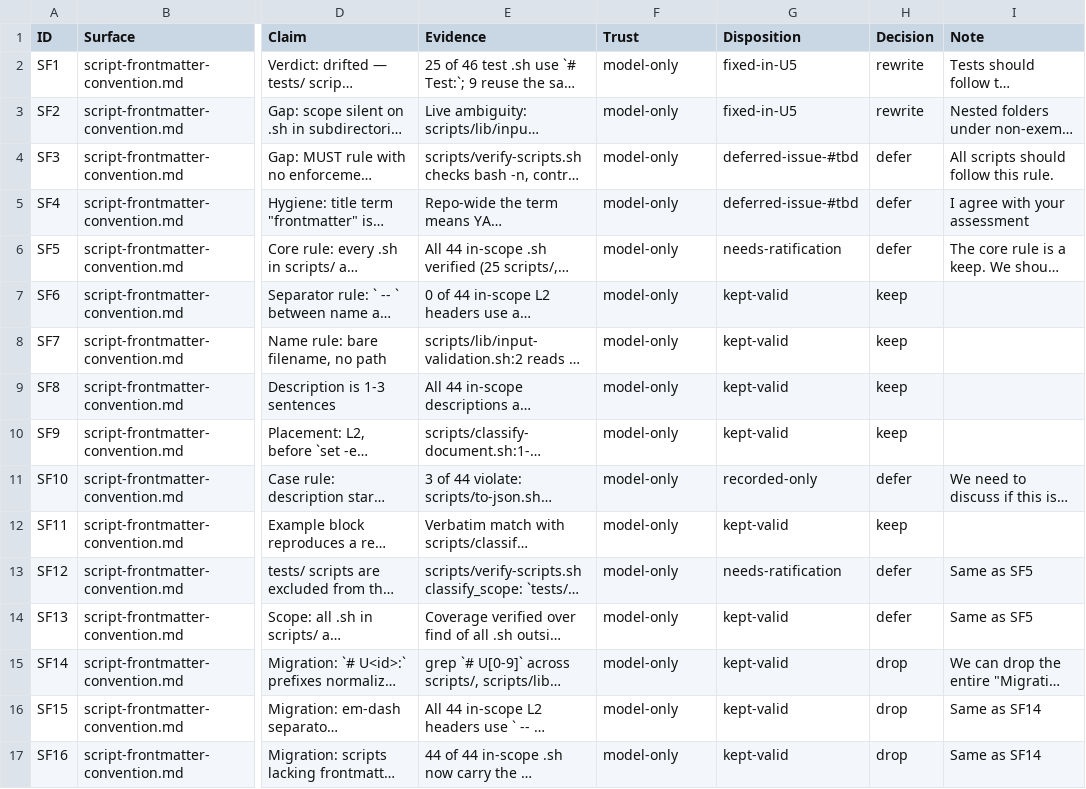
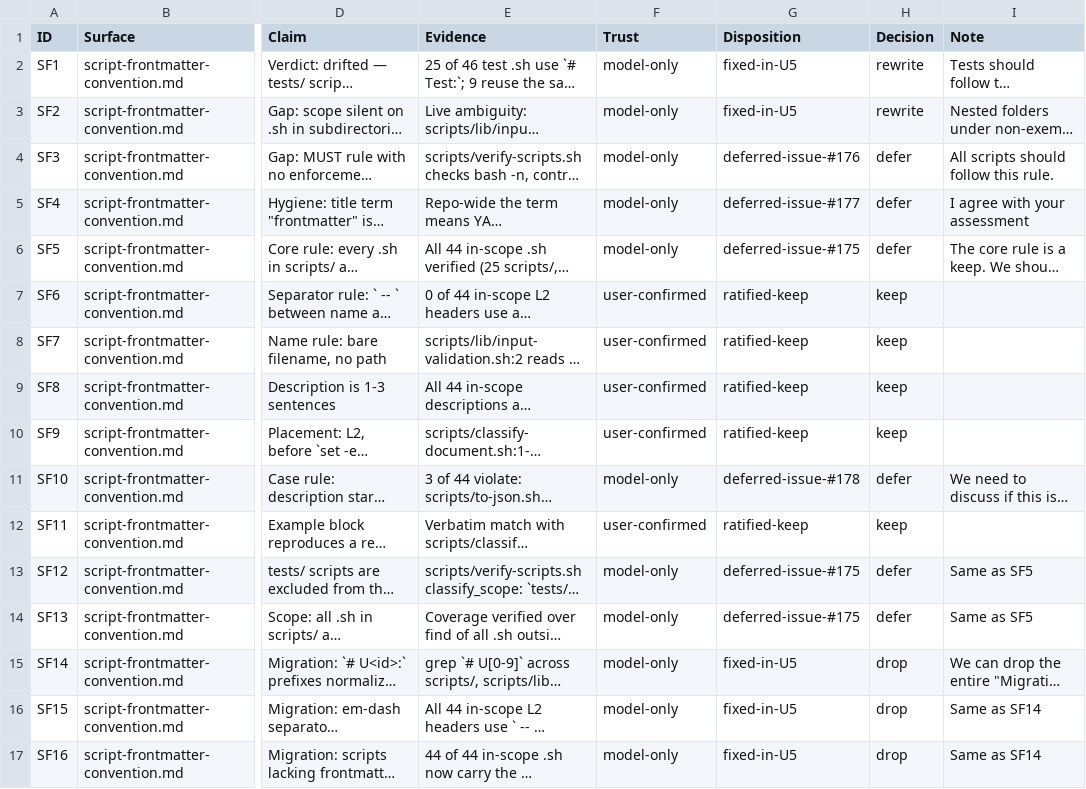
Before and after one commit to Taegost/taegosts-skills, a CSV file: resources/doc-ratification/2026-10-08/SF-ratification.csv, drawn as a sheet; only a part is shown, gaps mark what is left out; long unchanged cells end in …; the diff names each change by its address in the sheet, - before the commit and + after, or states it on an @@ line.

```diff
--- a/resources/doc-ratification/2026-10-08/SF-ratification.csv
+++ b/resources/doc-ratification/2026-10-08/SF-ratification.csv
-G4 (Disposition): deferred-issue-#tbd
+G4 (Disposition): deferred-issue-#176
-G5 (Disposition): deferred-issue-#tbd
+G5 (Disposition): deferred-issue-#177
-G6 (Disposition): needs-ratification
+G6 (Disposition): deferred-issue-#175
-F7:F10 (Trust): model-only
+F7:F10 (Trust): user-confirmed
-G7:G10 (Disposition): kept-valid
+G7:G10 (Disposition): ratified-keep
-G11 (Disposition): recorded-only
+G11 (Disposition): deferred-issue-#178
-F12 (Trust): model-only
+F12 (Trust): user-confirmed
-G12 (Disposition): kept-valid
+G12 (Disposition): ratified-keep
-G13 (Disposition): needs-ratification
+G13 (Disposition): deferred-issue-#175
-G14 (Disposition): kept-valid
+G14 (Disposition): deferred-issue-#175
-G15:G17 (Disposition): kept-valid
+G15:G17 (Disposition): fixed-in-U5
```
Also changed, not shown: resources/doc-ratification/issue-registry.csv, 1 other file.
